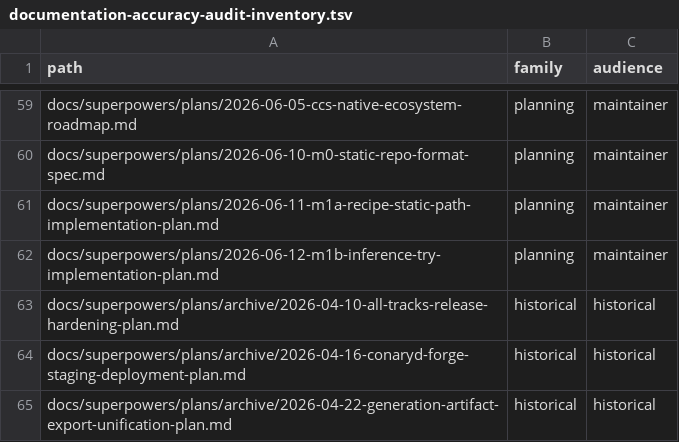
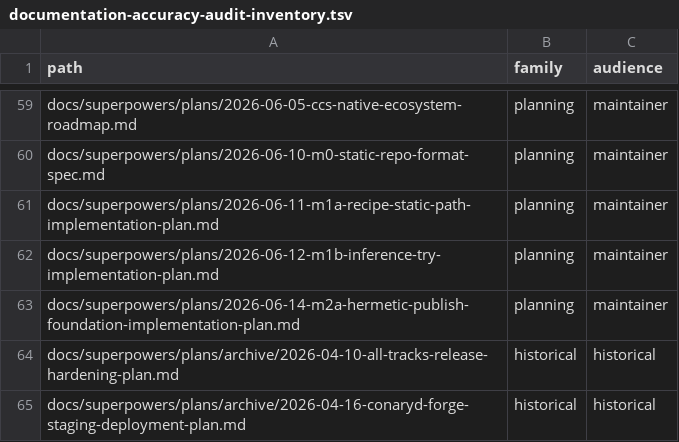
Before and after one commit to ConaryLabs/Conary, a TSV file: docs/superpowers/documentation-accuracy-audit-inventory.tsv, drawn as a sheet; only a part is shown, gaps mark what is left out; the shorter side is filled out with more unchanged rows; the diff names each change by its address in the sheet, - before the commit and + after, or states it on an @@ line.

```diff
--- a/docs/superpowers/documentation-accuracy-audit-inventory.tsv
+++ b/docs/superpowers/documentation-accuracy-audit-inventory.tsv
+row 63: docs/superpowers/plans/2026-06-14-m2a-hermetic-publish-foundation-implementation-plan.md | planning | maintainer
```
Also changed, not shown: docs/superpowers/documentation-accuracy-audit-ledger.tsv, 1 other file.
